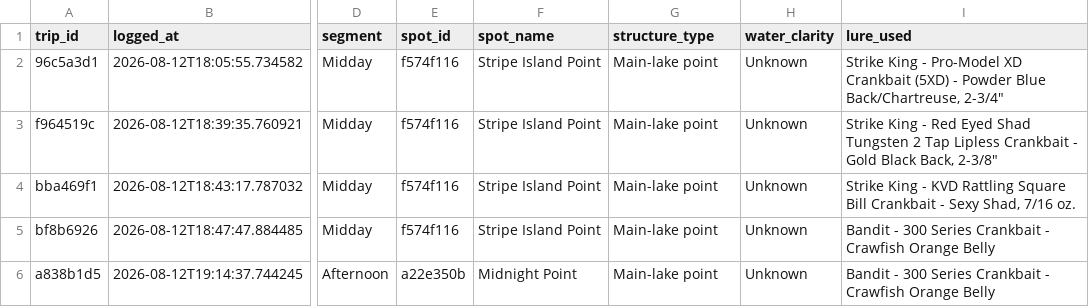
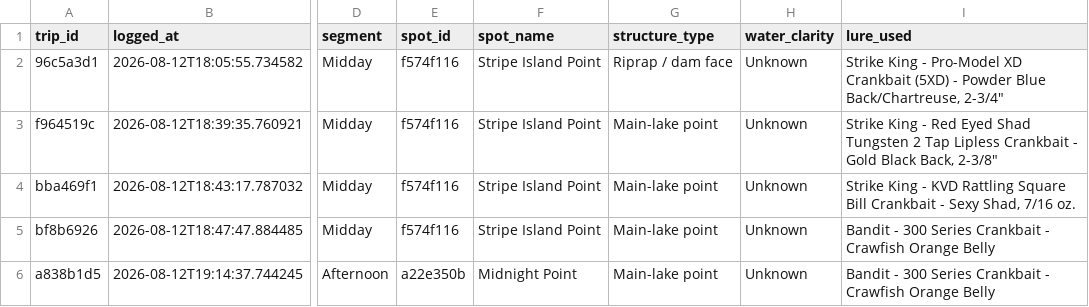
Before and after one commit to jjpvoskuil/Voskuil-Fishin-Magician, a CSV file: data/trip_log.csv, drawn as a sheet; only a part is shown, gaps mark what is left out; the diff names each change by its address in the sheet, - before the commit and + after, or states it on an @@ line.

Commit message:
Update trip 96c5a3d1 via Trip History grid edit

```diff
--- a/data/trip_log.csv
+++ b/data/trip_log.csv
-G2 (structure_type): Main-lake point
+G2 (structure_type): Riprap / dam face
```
